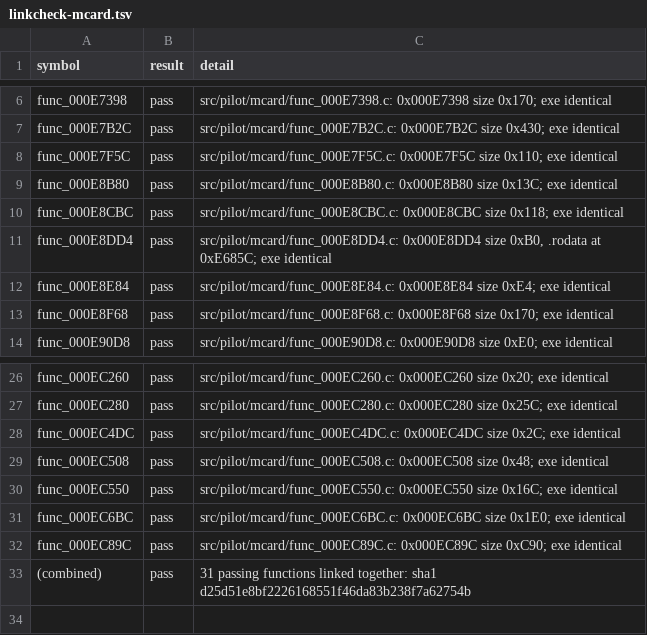
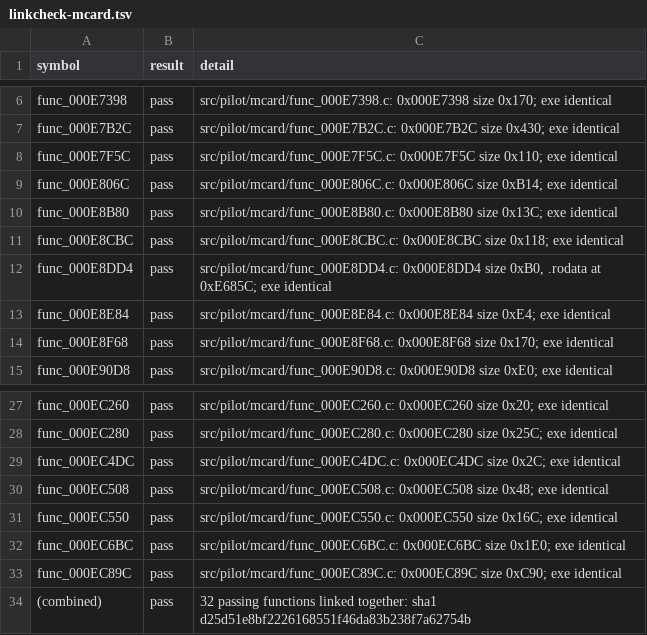
Before and after one commit to olink9/driver1-decomp, a TSV file: pilot/linkcheck-mcard.tsv, drawn as a sheet; only a part is shown, gaps mark what is left out.

```diff
--- a/pilot/linkcheck-mcard.tsv
+++ b/pilot/linkcheck-mcard.tsv
@@ -8,2 +8,3 @@ func_000E7B2C	pass	src/pilot/mcard/func_000E7B2C.c: 0x000E7B2C size 0x430; exe i
 func_000E7F5C	pass	src/pilot/mcard/func_000E7F5C.c: 0x000E7F5C size 0x110; exe identical
+func_000E806C	pass	src/pilot/mcard/func_000E806C.c: 0x000E806C size 0xB14; exe identical
 func_000E8B80	pass	src/pilot/mcard/func_000E8B80.c: 0x000E8B80 size 0x13C; exe identical
@@ -32,2 +33,2 @@ func_000EC6BC	pass	src/pilot/mcard/func_000EC6BC.c: 0x000EC6BC size 0x1E0; exe i
 func_000EC89C	pass	src/pilot/mcard/func_000EC89C.c: 0x000EC89C size 0xC90; exe identical
-(combined)	pass	31 passing functions linked together: sha1 d25d51e8bf2226168551f46da83b238f7a62754b
+(combined)	pass	32 passing functions linked together: sha1 d25d51e8bf2226168551f46da83b238f7a62754b
```
Also changed, not shown: pilot/linkcheck-frontend.tsv, 13 other files.
